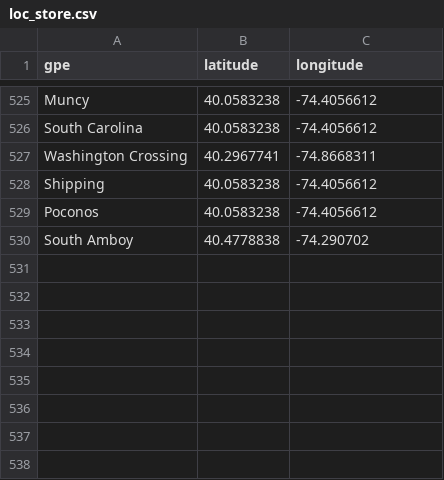
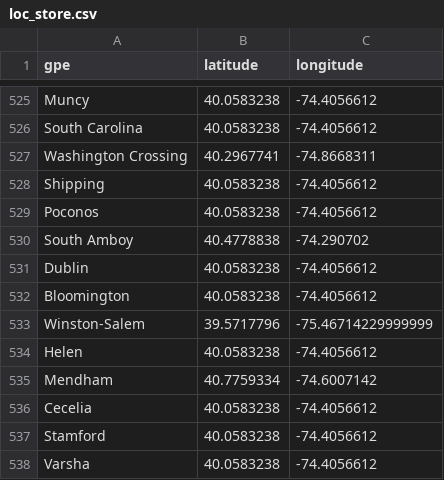
Before and after one commit to RutgersComLab/nj-local-news-analysis, a CSV file: loc_store.csv, drawn as a sheet; only a part is shown, gaps mark what is left out; the diff names each change by its address in the sheet, - before the commit and + after, or states it on an @@ line.

```diff
--- a/loc_store.csv
+++ b/loc_store.csv
+row 531: Dublin | 40.0583238 | -74.4056612
+row 532: Bloomington | 40.0583238 | -74.4056612
+row 533: Winston-Salem | 39.5717796 | -75.46714229999999
+row 534: Helen | 40.0583238 | -74.4056612
+row 535: Mendham | 40.7759334 | -74.6007142
+row 536: Cecelia | 40.0583238 | -74.4056612
+row 537: Stamford | 40.0583238 | -74.4056612
+row 538: Varsha | 40.0583238 | -74.4056612
```
Also changed, not shown: news_articles_info_1.csv, outlet_lat_long_mapping.csv, 2 other files.
